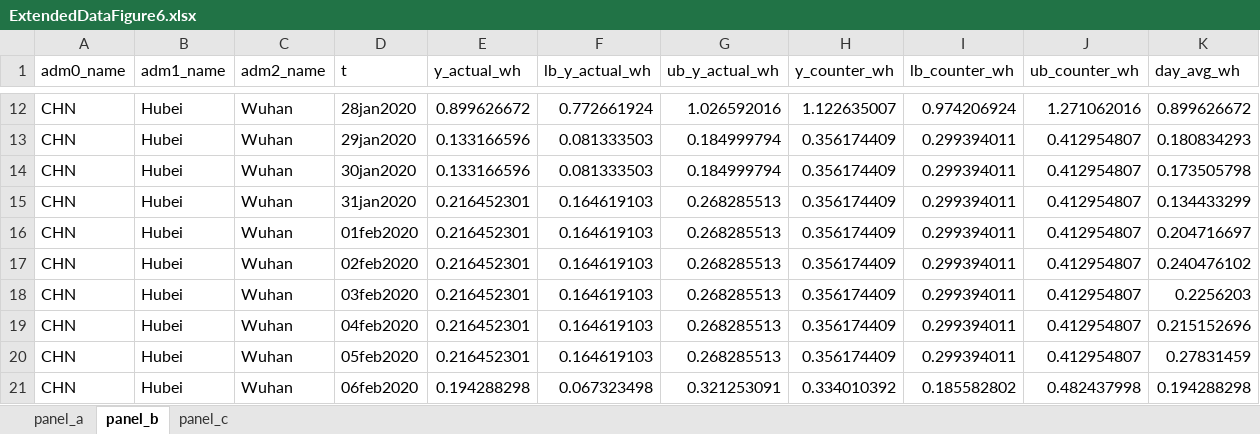
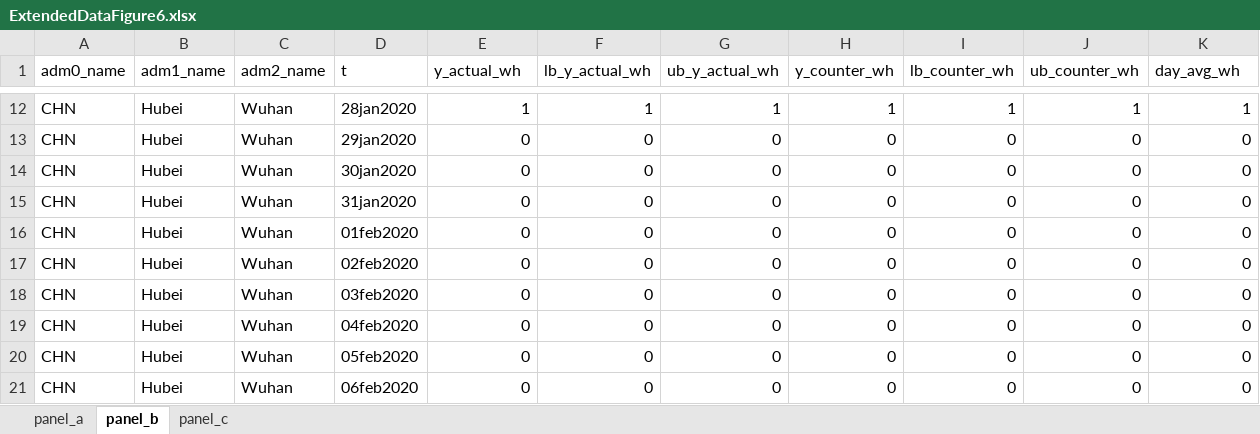
Before and after one commit to Global-Policy-Lab/gpl-covid, an Excel workbook: results/source_data/ExtendedDataFigure6.xlsx, sheet panel_b, drawn as a sheet; only a part is shown, gaps mark what is left out; values as stored, in another font and other column widths than the file's, no borders; the diff covers the shown part only; the diff names each change by its address in the sheet, - before the commit and + after, or states it on an @@ line.

```diff
--- a/results/source_data/ExtendedDataFigure6.xlsx (sheet panel_b)
+++ b/results/source_data/ExtendedDataFigure6.xlsx (sheet panel_b)
-E12 (y_actual_wh): 0.899626672
+E12 (y_actual_wh): 1
-F12 (lb_y_actual_wh): 0.772661924
+F12 (lb_y_actual_wh): 1
-G12 (ub_y_actual_wh): 1.026592016
+G12 (ub_y_actual_wh): 1
-H12 (y_counter_wh): 1.122635007
+H12 (y_counter_wh): 1
-I12 (lb_counter_wh): 0.974206924
+I12 (lb_counter_wh): 1
-J12 (ub_counter_wh): 1.271062016
+J12 (ub_counter_wh): 1
-K12 (day_avg_wh): 0.899626672
+K12 (day_avg_wh): 1
-E13:E14 (y_actual_wh): 0.133166596
+E13:E14 (y_actual_wh): 0
-F13:F14 (lb_y_actual_wh): 0.081333503
+F13:F14 (lb_y_actual_wh): 0
-G13:G14 (ub_y_actual_wh): 0.184999794
+G13:G14 (ub_y_actual_wh): 0
-H13:H20 (y_counter_wh): 0.356174409
+H13:H20 (y_counter_wh): 0
-I13:I20 (lb_counter_wh): 0.299394011
+I13:I20 (lb_counter_wh): 0
-J13:J20 (ub_counter_wh): 0.412954807
+J13:J20 (ub_counter_wh): 0
-K13 (day_avg_wh): 0.180834293
+K13 (day_avg_wh): 0
-K14 (day_avg_wh): 0.173505798
+K14 (day_avg_wh): 0
-E15:E20 (y_actual_wh): 0.216452301
+E15:E20 (y_actual_wh): 0
-F15:F20 (lb_y_actual_wh): 0.164619103
+F15:F20 (lb_y_actual_wh): 0
-G15:G20 (ub_y_actual_wh): 0.268285513
+G15:G20 (ub_y_actual_wh): 0
-K15 (day_avg_wh): 0.134433299
+K15 (day_avg_wh): 0
-K16 (day_avg_wh): 0.204716697
+K16 (day_avg_wh): 0
-K17 (day_avg_wh): 0.240476102
+K17 (day_avg_wh): 0
-K18 (day_avg_wh): 0.2256203
+K18 (day_avg_wh): 0
-K19 (day_avg_wh): 0.215152696
+K19 (day_avg_wh): 0
-K20 (day_avg_wh): 0.27831459
+K20 (day_avg_wh): 0
-E21 (y_actual_wh): 0.194288298
+E21 (y_actual_wh): 0
-F21 (lb_y_actual_wh): 0.067323498
+F21 (lb_y_actual_wh): 0
-G21 (ub_y_actual_wh): 0.321253091
+G21 (ub_y_actual_wh): 0
-H21 (y_counter_wh): 0.334010392
+H21 (y_counter_wh): 0
-I21 (lb_counter_wh): 0.185582802
+I21 (lb_counter_wh): 0
-J21 (ub_counter_wh): 0.482437998
+J21 (ub_counter_wh): 0
-K21 (day_avg_wh): 0.194288298
+K21 (day_avg_wh): 0
```
Also changed, not shown: 232 edited cells elsewhere in this sheet, sheet panel_a, sheet panel_c, results/source_data/ExtendedDataFigure5_lags.xlsx, results/source_data/Figure1_data.xlsx, 40 other files.
